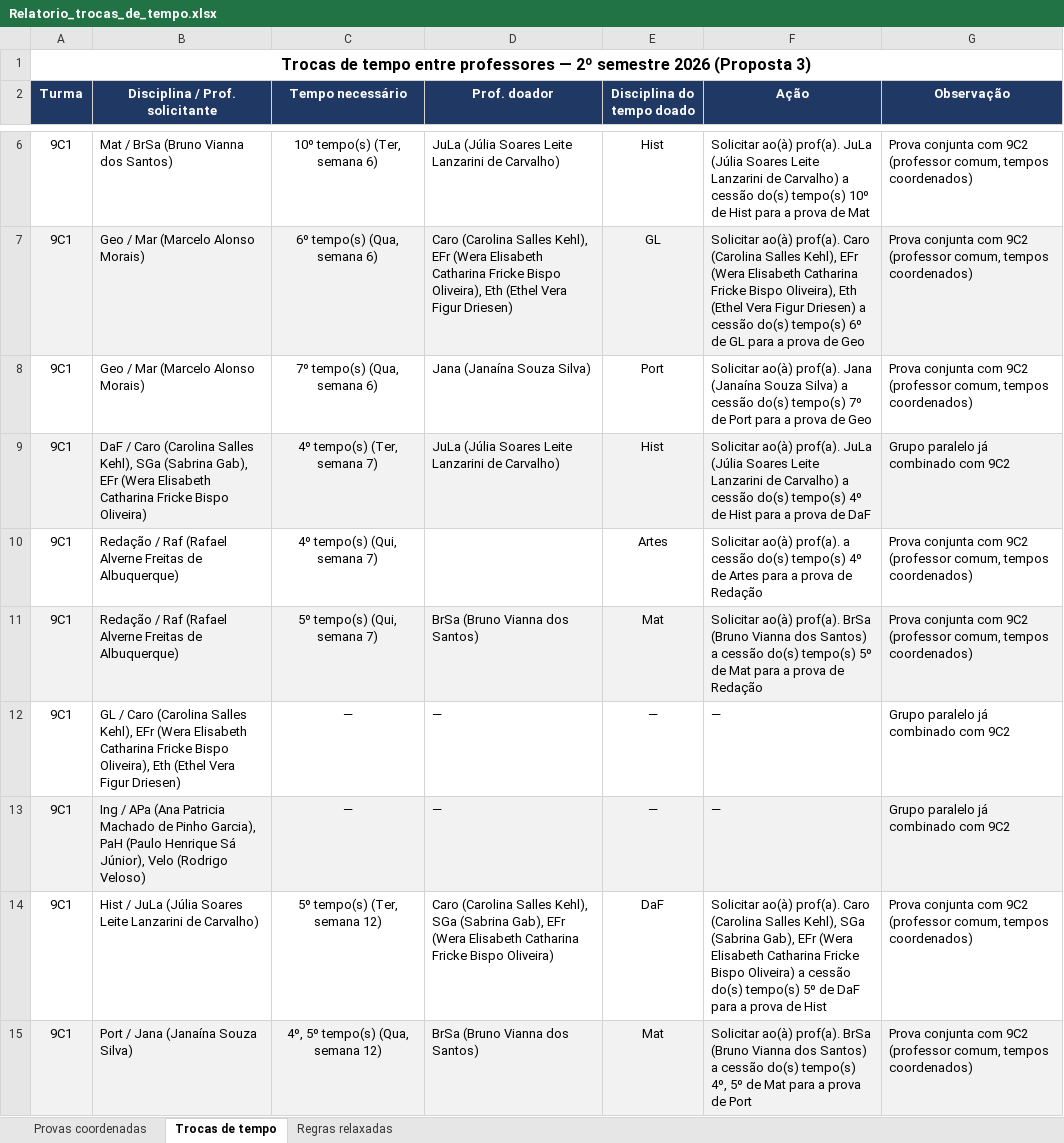
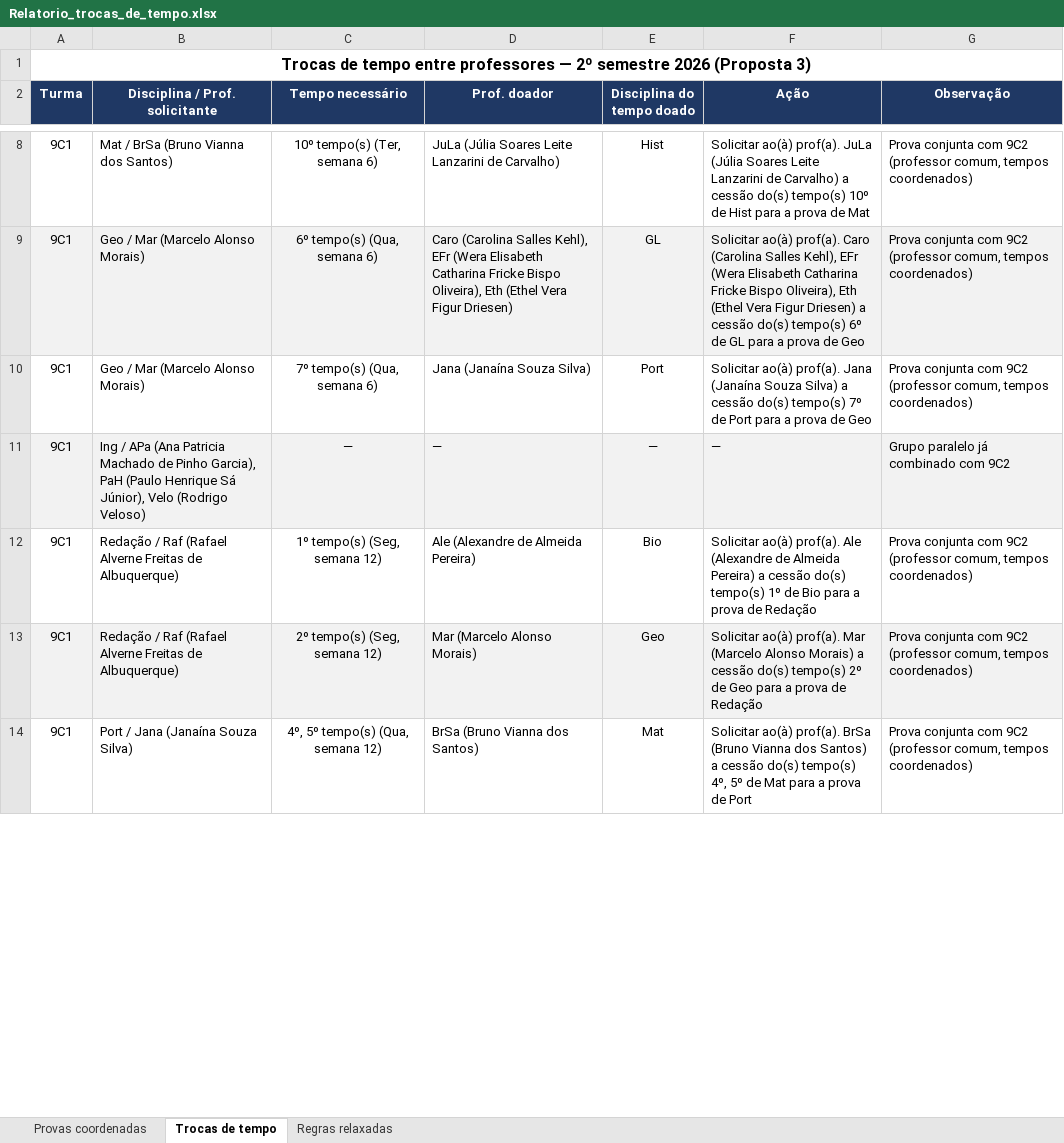
Before and after one commit to cbrener89052/calendarioprovas, an Excel workbook: Horario desenvolvido/Relatorio_trocas_de_tempo.xlsx, sheet Trocas de tempo, drawn as a sheet; only a part is shown, gaps mark what is left out; values as stored, in another font and other column widths than the file's, no borders; removed rows and columns are numbered as before the commit, all else as after; the diff covers the shown part only; the diff names each change by its address in the sheet, - before the commit and + after, or states it on an @@ line.

```diff
--- a/Horario desenvolvido/Relatorio_trocas_de_tempo.xlsx (sheet Trocas de tempo)
+++ b/Horario desenvolvido/Relatorio_trocas_de_tempo.xlsx (sheet Trocas de tempo)
-row 9: 9C1 | DaF / Caro (Carolina Salles Kehl), SGa (Sabrina Gab), EFr (Wera Elisabeth Catharina Fricke Bispo Oliveira) | 4º tempo(s) (Ter, semana 7) | JuLa (Júlia Soares Leite Lanzarini de Carvalho) | Hist | Solicitar ao(à) prof(a). JuLa (Júlia Soares Leite Lanzarini de Carvalho) a cessão do(s) tempo(s) 4º de Hist para a prova de DaF | Grupo paralelo já combinado com 9C2
-row 10: 9C1 | Redação / Raf (Rafael Alverne Freitas de Albuquerque) | 4º tempo(s) (Qui, semana 7) |  | Artes | Solicitar ao(à) prof(a). a cessão do(s) tempo(s) 4º de Artes para a prova de Redação | Prova conjunta com 9C2 (professor comum, tempos coordenados)
-row 11: 9C1 | Redação / Raf (Rafael Alverne Freitas de Albuquerque) | 5º tempo(s) (Qui, semana 7) | BrSa (Bruno Vianna dos Santos) | Mat | Solicitar ao(à) prof(a). BrSa (Bruno Vianna dos Santos) a cessão do(s) tempo(s) 5º de Mat para a prova de Redação | Prova conjunta com 9C2 (professor comum, tempos coordenados)
-row 12: 9C1 | GL / Caro (Carolina Salles Kehl), EFr (Wera Elisabeth Catharina Fricke Bispo Oliveira), Eth (Ethel Vera Figur Driesen) | — | — | — | — | Grupo paralelo já combinado com 9C2
-B12 (Disciplina / Prof. solicitante): Hist / JuLa (Júlia Soares Leite Lanzarini de Carvalho)
+B12 (Disciplina / Prof. solicitante): Redação / Raf (Rafael Alverne Freitas de Albuquerque)
-C12 (Tempo necessário): 5º tempo(s) (Ter, semana 12)
+C12 (Tempo necessário): 1º tempo(s) (Seg, semana 12)
-D12 (Prof. doador): Caro (Carolina Salles Kehl), SGa (Sabrina Gab), EFr (Wera Elisabeth Catharina Fricke Bispo Oliveira)
+D12 (Prof. doador): Ale (Alexandre de Almeida Pereira)
-E12 (Disciplina do tempo doado): DaF
+E12 (Disciplina do tempo doado): Bio
-F12 (Ação): …ao(à) prof(a). Caro (Carolina Salles Kehl), SGa (Sabrina Gab), EFr (Wera Elisabeth Catharina Fricke Bispo Oliveira) a cessão do(s) tempo(s) 5º de DaF para a prova de Hist
+F12 (Ação): …ao(à) prof(a). Ale (Alexandre de Almeida Pereira) a cessão do(s) tempo(s) 1º de Bio para a prova de Redação
+row 13: 9C1 | Redação / Raf (Rafael Alverne Freitas de Albuquerque) | 2º tempo(s) (Seg, semana 12) | Mar (Marcelo Alonso Morais) | Geo | Solicitar ao(à) prof(a). Mar (Marcelo Alonso Morais) a cessão do(s) tempo(s) 2º de Geo para a prova de Redação | Prova conjunta com 9C2 (professor comum, tempos coordenados)
-A14:G14 fill: #F2F2F2
+A14:G14 fill: none
```
Also changed, not shown: 8 added rows, 11 removed rows, 2 moved rows, 9 edited cells and cell formats elsewhere in this sheet, sheet Regras relaxadas, Horario desenvolvido/Proposta_3_Calendario_Provas_2026_2SEM.xlsx, Horario desenvolvido/Provas_por_Professor_Proposta_3.xlsx, 3 other files.
